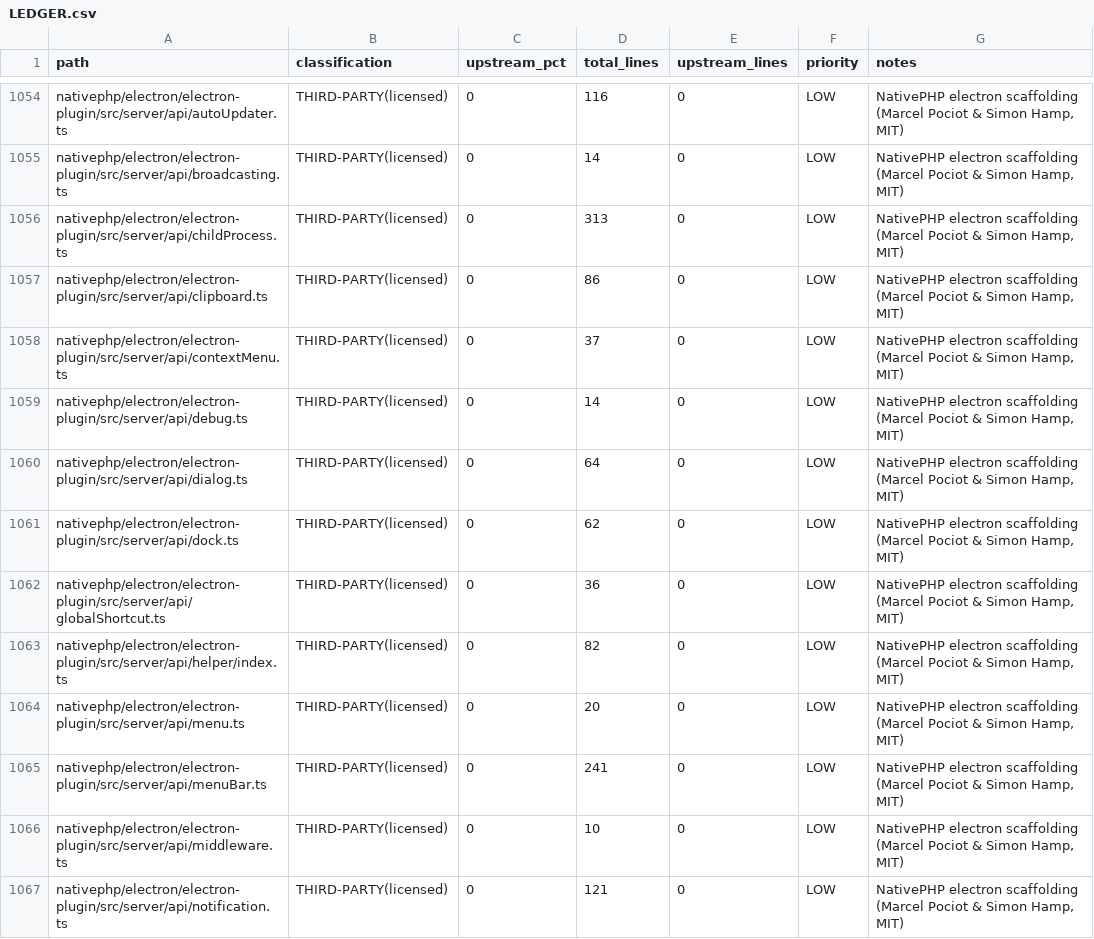
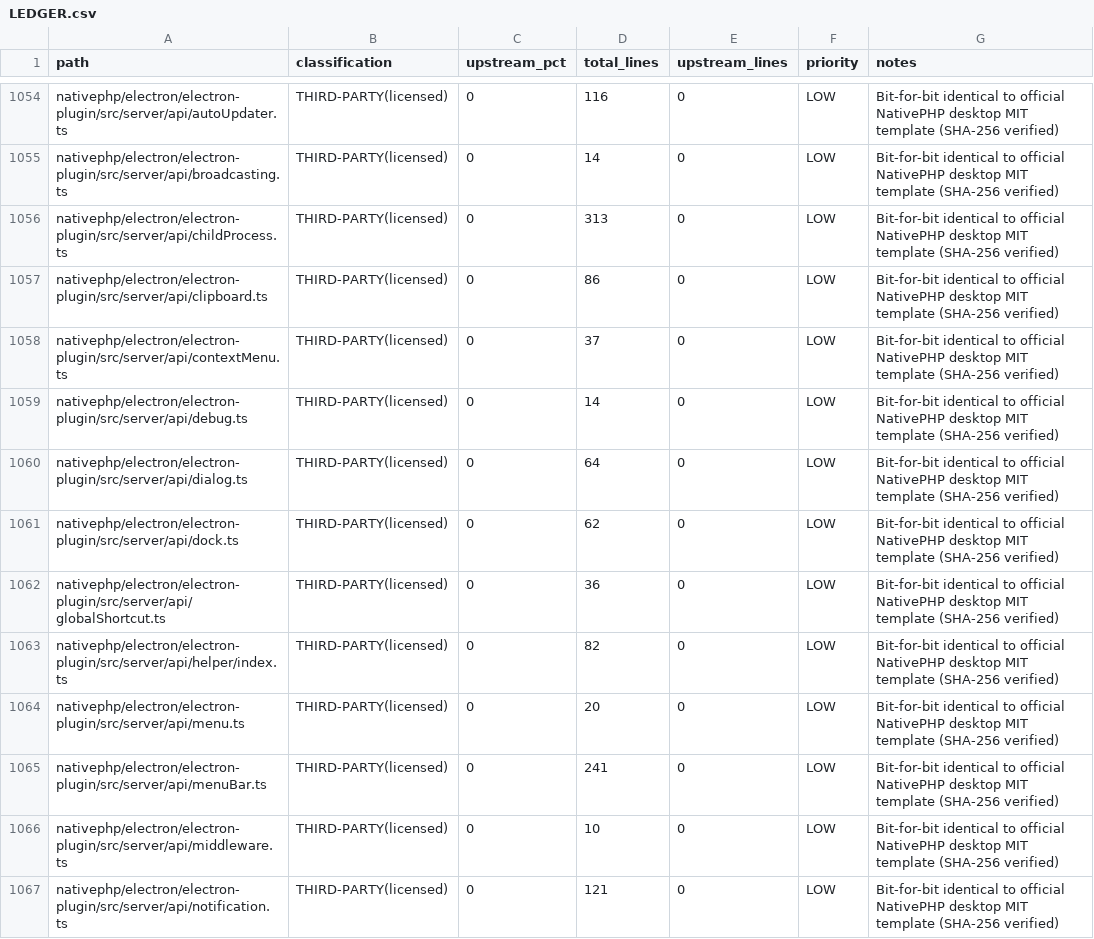
Before and after one commit to hadibehnampour0-sketch/HesaBora, a CSV file: docs/cleanroom/LEDGER.csv, drawn as a sheet; only a part is shown, gaps mark what is left out; the diff covers the shown part only; the diff names each change by its address in the sheet, - before the commit and + after, or states it on an @@ line.

Commit message:
chore(cleanroom): audit remediation, dual similarity measure, native sodium, and status roadmap
- Relabeled 17 Wave-2 files in LEDGER.csv to REWRITTEN-LOW-SIMILARITY (contaminated author)
- Added Measure 2 (Normalized Structural AST 6-gram Shingle) in tools/similarity_scan.py and generated dual reports
- Documented bit-for-bit SHA-256 hash comparison for NativePHP Electron templates in docs/cleanroom/EVIDENCE_NATIVEPHP_HASHES.md
- Updated LicenseCrypto to prioritize native ext-sodium with sodium_compat fallback and boot self-test
- Marked dakhl-root-2026 as DEV-ONLY and authored docs/licensing/KEY_ROTATION_GUIDE.md
- Removed generateDemo/generateCustom references from docs/SECURITY_PERMISSION_MATRIX.md
- Replaced 'legal counsel sign-off' with 'Owner Release Gate (owner decision before first distribution)'
- Authored docs/cleanroom/STATUS.md analyzing 976 remaining derived files, wave risks, and 3 strategic paths

```diff
--- a/docs/cleanroom/LEDGER.csv
+++ b/docs/cleanroom/LEDGER.csv
-G1054:G1067 (notes): NativePHP electron scaffolding (Marcel Pociot & Simon Hamp, MIT)
+G1054:G1067 (notes): Bit-for-bit identical to official NativePHP desktop MIT template (SHA-256 verified)
```
Also changed, not shown: 91 edited cells elsewhere in this file, 15 other files.
